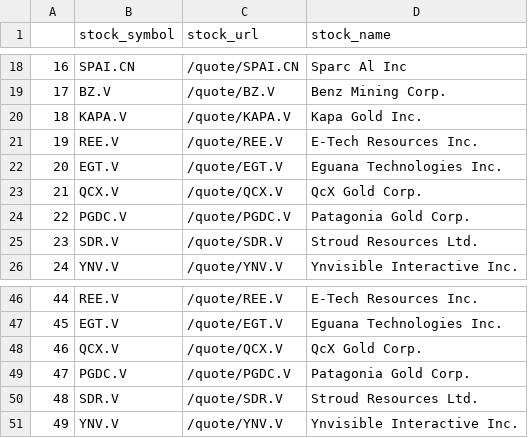
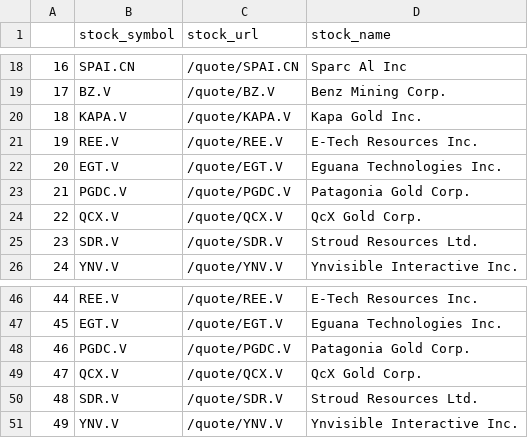
Before and after one commit to NicholasZ4008/Trading-Bot, a CSV file: Top_Gaining_Stocks/gaining_stocks.csv, drawn as a sheet; only a part is shown, gaps mark what is left out.

```diff
--- a/Top_Gaining_Stocks/gaining_stocks.csv
+++ b/Top_Gaining_Stocks/gaining_stocks.csv
@@ -22,4 +22,4 @@
 20,EGT.V,/quote/EGT.V,Eguana Technologies Inc.
-21,QCX.V,/quote/QCX.V,QcX Gold Corp.
-22,PGDC.V,/quote/PGDC.V,Patagonia Gold Corp.
+21,PGDC.V,/quote/PGDC.V,Patagonia Gold Corp.
+22,QCX.V,/quote/QCX.V,QcX Gold Corp.
 23,SDR.V,/quote/SDR.V,Stroud Resources Ltd.
@@ -47,4 +47,4 @@
 45,EGT.V,/quote/EGT.V,Eguana Technologies Inc.
-46,QCX.V,/quote/QCX.V,QcX Gold Corp.
-47,PGDC.V,/quote/PGDC.V,Patagonia Gold Corp.
+46,PGDC.V,/quote/PGDC.V,Patagonia Gold Corp.
+47,QCX.V,/quote/QCX.V,QcX Gold Corp.
 48,SDR.V,/quote/SDR.V,Stroud Resources Ltd.
```
Also changed, not shown: 5 other files.
